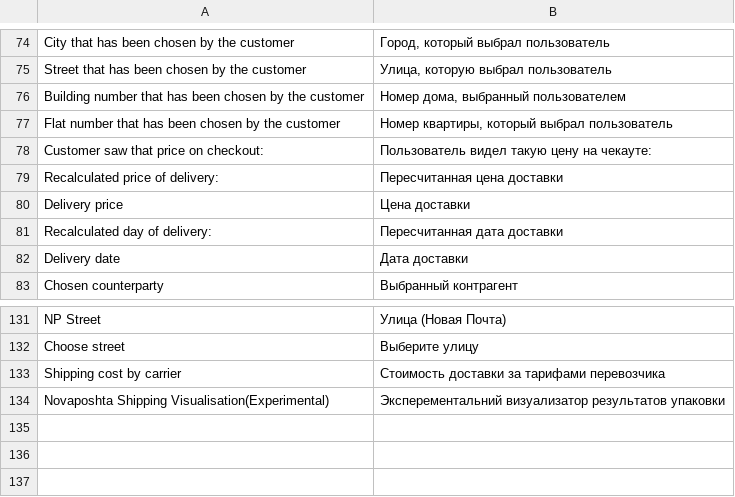
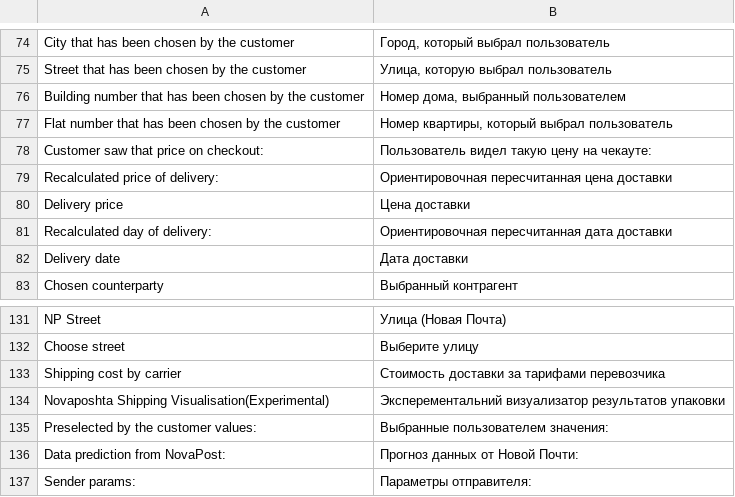
Before and after one commit to PerspectiveTeam/NovaposhtaShipping, a CSV file: i18n/ru_RU.csv, drawn as a sheet; only a part is shown, gaps mark what is left out.

Commit message:
✨️ 💬 Update translation files for Ukrainian and Russian languages
🌐 i18n/uk_UA.csv:
- Updated translations for delivery price and day of delivery
- Added translations for preselected customer values and sender parameters

🌐 i18n/ru_RU.csv:
- Updated translations for delivery price and day of delivery
- Added translations for preselected customer values and sender parameters

🌐 i18n/en_US.csv:
- Added translations for preselected customer values and sender parameters

```diff
--- a/i18n/ru_RU.csv
+++ b/i18n/ru_RU.csv
@@ -78,5 +78,5 @@
 "Customer saw that price on checkout:","Пользователь видел такую цену на чекауте:"
-"Recalculated price of delivery:","Пересчитанная цена доставки"
+"Recalculated price of delivery:","Ориентировочная пересчитанная цена доставки"
 "Delivery price","Цена доставки"
-"Recalculated day of delivery:","Пересчитанная дата доставки"
+"Recalculated day of delivery:","Ориентировочная пересчитанная дата доставки"
 "Delivery date","Дата доставки"
@@ -134 +134,4 @@
 "Novaposhta Shipping Visualisation(Experimental)","Эксперементальний визуализатор результатов упаковки"
+"Preselected by the customer values:","Выбранные пользователем значения:"
+"Data prediction from NovaPost:","Прогноз данных от Новой Почти:"
+"Sender params:","Параметры отправителя:"
```
Also changed, not shown: i18n/en_US.csv, i18n/uk_UA.csv.
